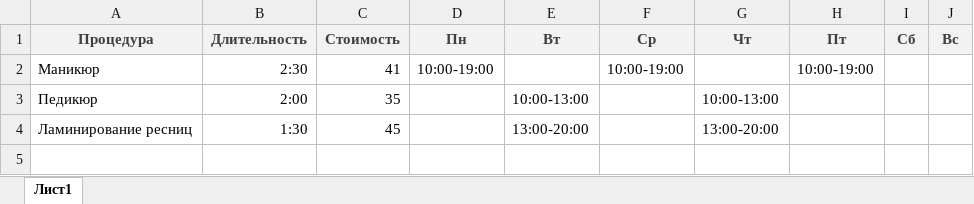
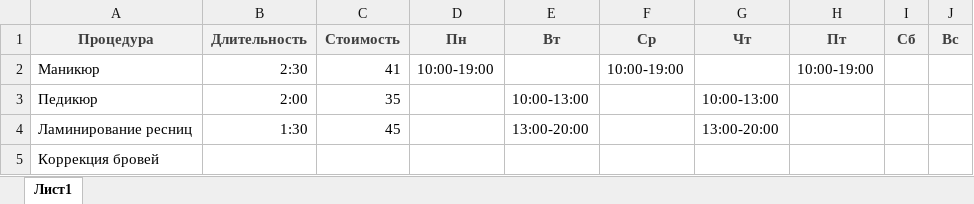
Before and after one commit to Voffanich/saloon_bot, an Excel workbook: user_data/procedures.xlsx, sheet Лист1, drawn as a sheet; values as stored, in another font and other column widths than the file's, no borders; the diff names each change by its address in the sheet, - before the commit and + after, or states it on an @@ line.

```diff
--- a/user_data/procedures.xlsx (sheet Лист1)
+++ b/user_data/procedures.xlsx (sheet Лист1)
+row 5: Коррекция бровей
```
Also changed, not shown: 5 other files.
